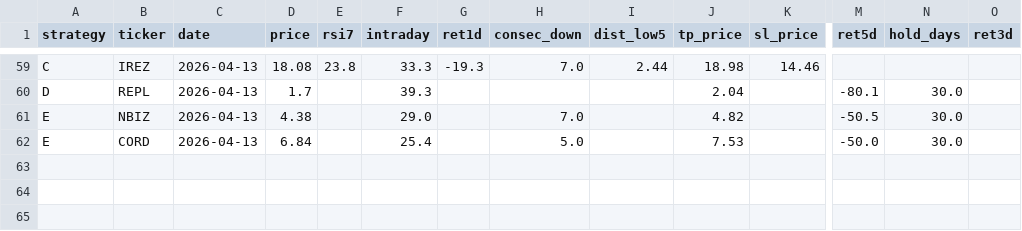
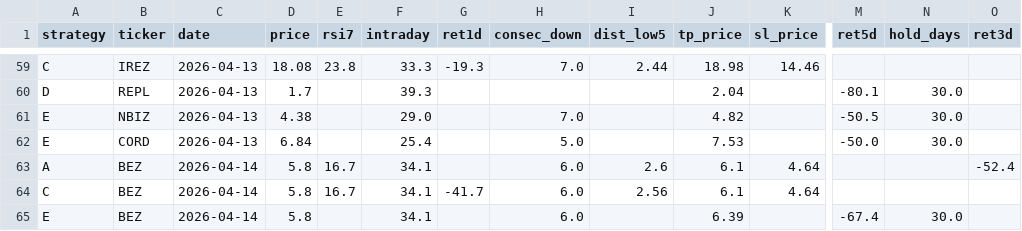
Before and after one commit to jayc950807/surge-scanner, a CSV file: data/history.csv, drawn as a sheet; only a part is shown, gaps mark what is left out; rows hold the shown columns only; the diff names each change by its address in the sheet, - before the commit and + after, or states it on an @@ line.

```diff
--- a/data/history.csv
+++ b/data/history.csv
+row 63: A | BEZ | 2026-04-14 | 5.8 | 16.7 | 34.1 |  | 6.0 | 2.6 | 6.1 | 4.64 |  |  | -52.4
+row 64: C | BEZ | 2026-04-14 | 5.8 | 16.7 | 34.1 | -41.7 | 6.0 | 2.56 | 6.1 | 4.64
+row 65: E | BEZ | 2026-04-14 | 5.8 |  | 34.1 |  | 6.0 |  | 6.39 |  | -67.4 | 30.0
```
Also changed, not shown: 3 other files.
